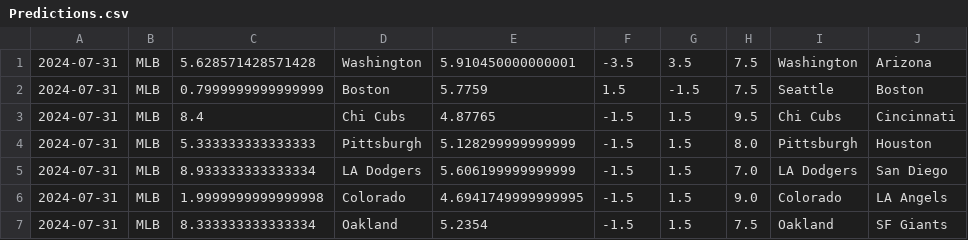
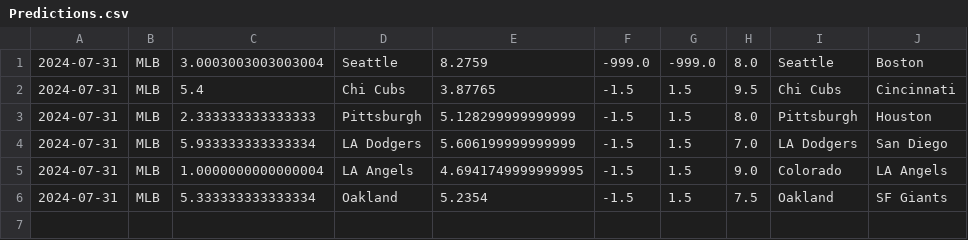
Before and after one commit to cookeda/CapstoneSportsbook, a CSV file: OddsHistory/History/Predictions.csv, drawn as a sheet.

```diff
--- a/OddsHistory/History/Predictions.csv
+++ b/OddsHistory/History/Predictions.csv
@@ -1,7 +1,6 @@
-2024-07-31,MLB,5.628571428571428,Washington,5.910450000000001,-3.5,3.5,7.5,Washington,Arizona
-2024-07-31,MLB,0.7999999999999999,Boston,5.7759,1.5,-1.5,7.5,Seattle,Boston
-2024-07-31,MLB,8.4,Chi Cubs,4.87765,-1.5,1.5,9.5,Chi Cubs,Cincinnati
-2024-07-31,MLB,5.333333333333333,Pittsburgh,5.128299999999999,-1.5,1.5,8.0,Pittsburgh,Houston
-2024-07-31,MLB,8.933333333333334,LA Dodgers,5.606199999999999,-1.5,1.5,7.0,LA Dodgers,San Diego
-2024-07-31,MLB,1.9999999999999998,Colorado,4.6941749999999995,-1.5,1.5,9.0,Colorado,LA Angels
-2024-07-31,MLB,8.333333333333334,Oakland,5.2354,-1.5,1.5,7.5,Oakland,SF Giants
+2024-07-31,MLB,3.0003003003003004,Seattle,8.2759,-999.0,-999.0,8.0,Seattle,Boston
+2024-07-31,MLB,5.4,Chi Cubs,3.87765,-1.5,1.5,9.5,Chi Cubs,Cincinnati
+2024-07-31,MLB,2.333333333333333,Pittsburgh,5.128299999999999,-1.5,1.5,8.0,Pittsburgh,Houston
+2024-07-31,MLB,5.933333333333334,LA Dodgers,5.606199999999999,-1.5,1.5,7.0,LA Dodgers,San Diego
+2024-07-31,MLB,1.0000000000000004,LA Angels,4.6941749999999995,-1.5,1.5,9.0,Colorado,LA Angels
+2024-07-31,MLB,5.333333333333334,Oakland,5.2354,-1.5,1.5,7.5,Oakland,SF Giants
```
Also changed, not shown: 16 other files.
